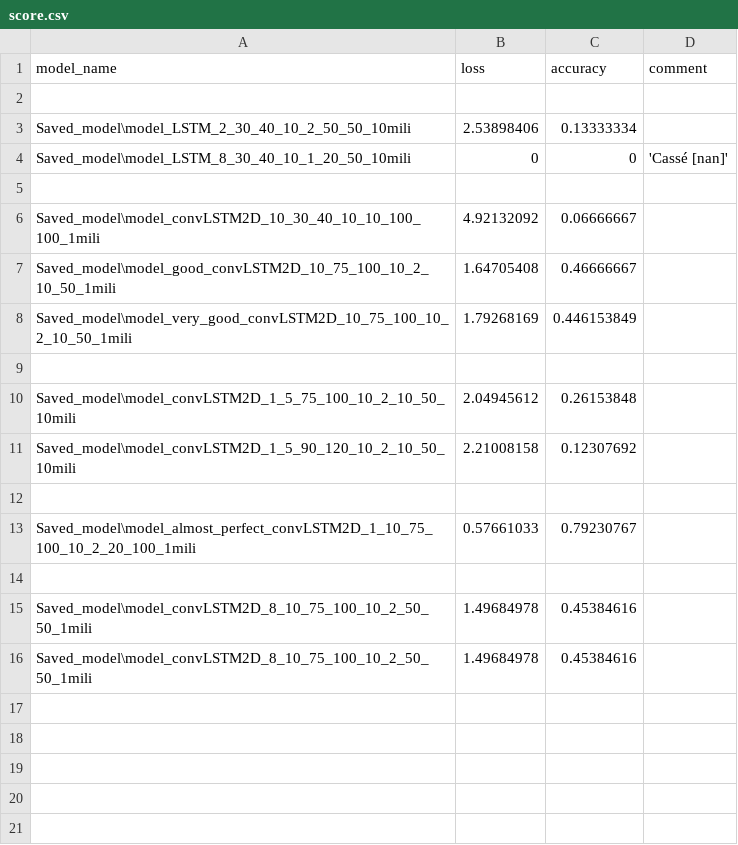
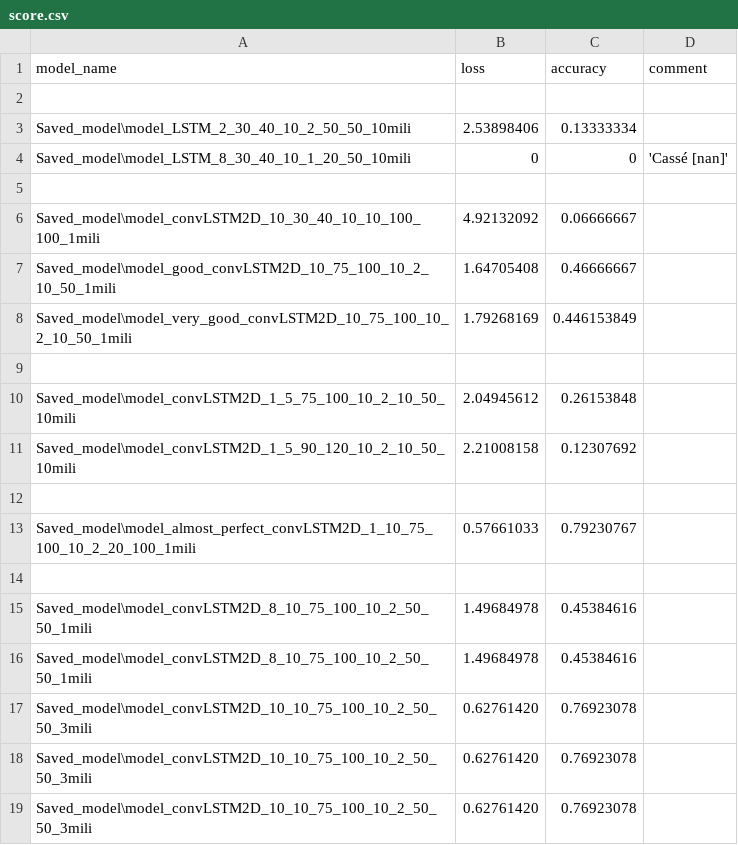
Before and after one commit to KurukW/AI_Project1, a CSV file: Saved_model/score.csv, drawn as a sheet.

```diff
--- a/Saved_model/score.csv
+++ b/Saved_model/score.csv
@@ -16 +16,4 @@ Saved_model\model_convLSTM2D_8_10_75_100_10_2_50_50_1mili,1.49684978,0.45384616
 Saved_model\model_convLSTM2D_8_10_75_100_10_2_50_50_1mili,1.49684978,0.45384616
+Saved_model\model_convLSTM2D_10_10_75_100_10_2_50_50_3mili,0.62761420,0.76923078
+Saved_model\model_convLSTM2D_10_10_75_100_10_2_50_50_3mili,0.62761420,0.76923078
+Saved_model\model_convLSTM2D_10_10_75_100_10_2_50_50_3mili,0.62761420,0.76923078
```
Also changed, not shown: 5 other files.
